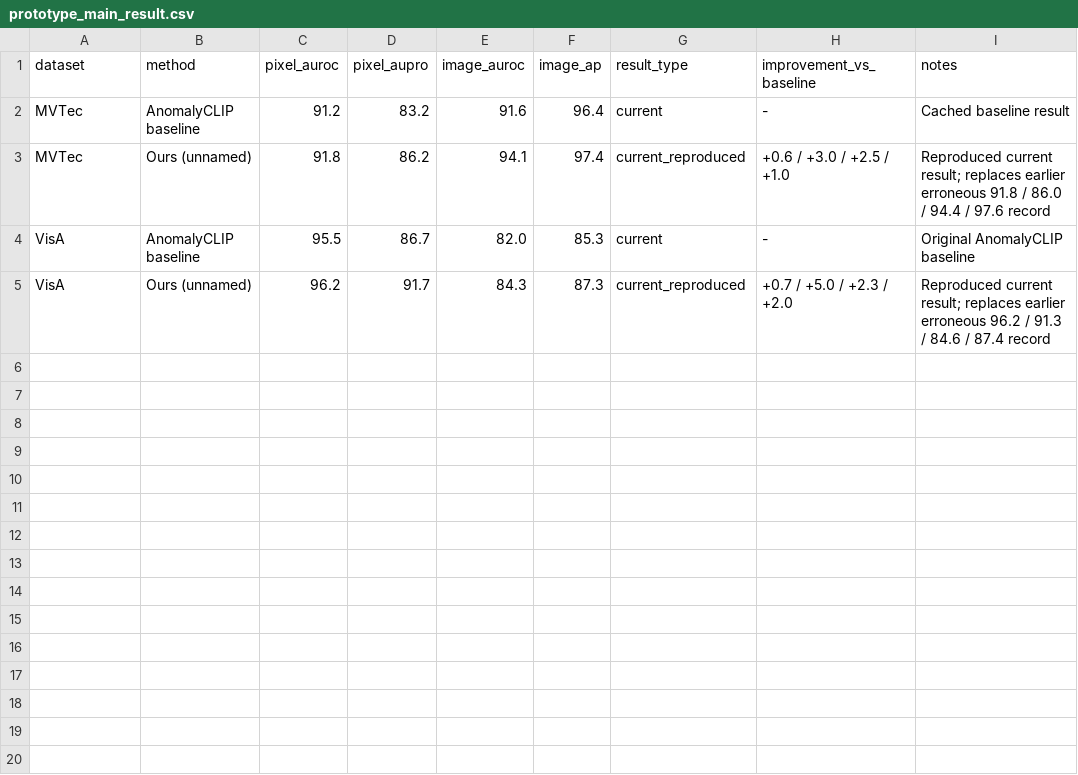
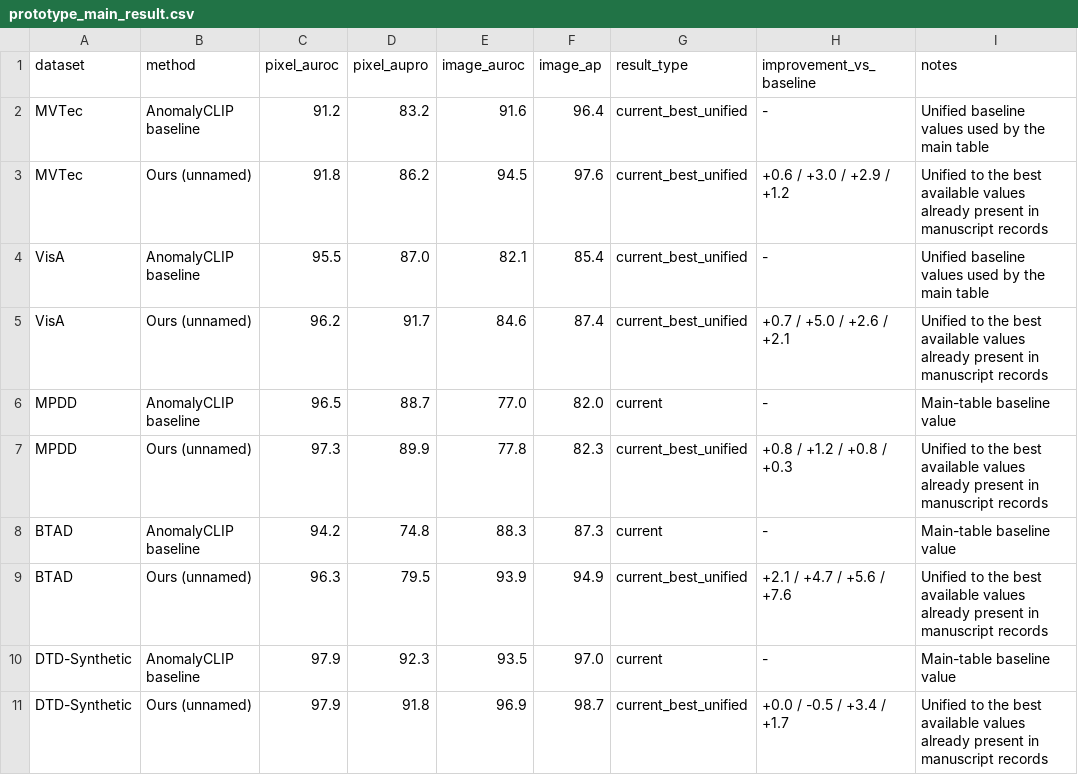
Before and after one commit to soongao/wavelet_tta_anomaly, a CSV file: reference_gap_latex_paper/data/prototype_main_result.csv, drawn as a sheet.

```diff
--- a/reference_gap_latex_paper/data/prototype_main_result.csv
+++ b/reference_gap_latex_paper/data/prototype_main_result.csv
@@ -1,5 +1,11 @@
 dataset,method,pixel_auroc,pixel_aupro,image_auroc,image_ap,result_type,improvement_vs_baseline,notes
-MVTec,AnomalyCLIP baseline,91.2,83.2,91.6,96.4,current,-,Cached baseline result
-MVTec,Ours (unnamed),91.8,86.2,94.1,97.4,current_reproduced,+0.6 / +3.0 / +2.5 / +1.0,Reproduced current result; replaces earlier erroneous 91.8 / 86.0 / 94.4 / 97.6 record
-VisA,AnomalyCLIP baseline,95.5,86.7,82.0,85.3,current,-,Original AnomalyCLIP baseline
-VisA,Ours (unnamed),96.2,91.7,84.3,87.3,current_reproduced,+0.7 / +5.0 / +2.3 / +2.0,Reproduced current result; replaces earlier erroneous 96.2 / 91.3 / 84.6 / 87.4 record
+MVTec,AnomalyCLIP baseline,91.2,83.2,91.6,96.4,current_best_unified,-,Unified baseline values used by the main table
+MVTec,Ours (unnamed),91.8,86.2,94.5,97.6,current_best_unified,+0.6 / +3.0 / +2.9 / +1.2,Unified to the best available values already present in manuscript records
+VisA,AnomalyCLIP baseline,95.5,87.0,82.1,85.4,current_best_unified,-,Unified baseline values used by the main table
+VisA,Ours (unnamed),96.2,91.7,84.6,87.4,current_best_unified,+0.7 / +5.0 / +2.6 / +2.1,Unified to the best available values already present in manuscript records
+MPDD,AnomalyCLIP baseline,96.5,88.7,77.0,82.0,current,-,Main-table baseline value
+MPDD,Ours (unnamed),97.3,89.9,77.8,82.3,current_best_unified,+0.8 / +1.2 / +0.8 / +0.3,Unified to the best available values already present in manuscript records
+BTAD,AnomalyCLIP baseline,94.2,74.8,88.3,87.3,current,-,Main-table baseline value
+BTAD,Ours (unnamed),96.3,79.5,93.9,94.9,current_best_unified,+2.1 / +4.7 / +5.6 / +7.6,Unified to the best available values already present in manuscript records
+DTD-Synthetic,AnomalyCLIP baseline,97.9,92.3,93.5,97.0,current,-,Main-table baseline value
+DTD-Synthetic,Ours (unnamed),97.9,91.8,96.9,98.7,current_best_unified,+0.0 / -0.5 / +3.4 / +1.7,Unified to the best available values already present in manuscript records
```
Also changed, not shown: reference_gap_latex_paper/data/controlled_core_ablation_long.csv, reference_gap_latex_paper/data/controlled_core_ablation_wide.csv, 16 other files.
